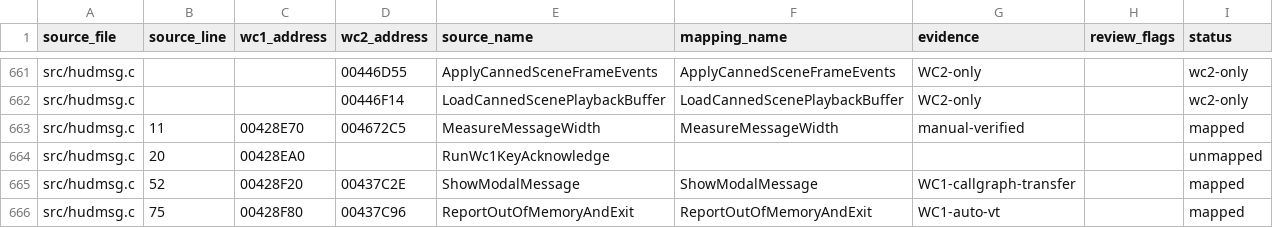
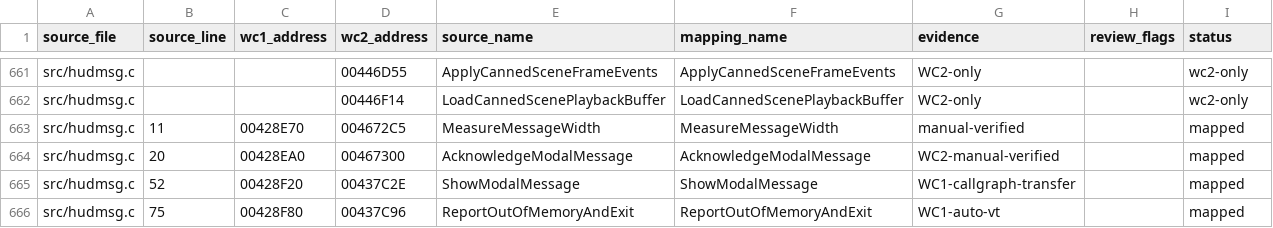
Before and after one commit to neuromancer/wc2-re, a TSV file: reports/wc2-address-remap.tsv, drawn as a sheet; only a part is shown, gaps mark what is left out.

```diff
--- a/reports/wc2-address-remap.tsv
+++ b/reports/wc2-address-remap.tsv
@@ -663,3 +663,3 @@ src/hudmsg.c			00446F14	LoadCannedScenePlaybackBuffer	LoadCannedScenePlaybackBuf
 src/hudmsg.c	11	00428E70	004672C5	MeasureMessageWidth	MeasureMessageWidth	manual-verified		mapped
-src/hudmsg.c	20	00428EA0		RunWc1KeyAcknowledge				unmapped
+src/hudmsg.c	20	00428EA0	00467300	AcknowledgeModalMessage	AcknowledgeModalMessage	WC2-manual-verified		mapped
 src/hudmsg.c	52	00428F20	00437C2E	ShowModalMessage	ShowModalMessage	WC1-callgraph-transfer		mapped
```
Also changed, not shown: ghidra_scripts/wc1_wc2_name_map.tsv, 5 other files.
